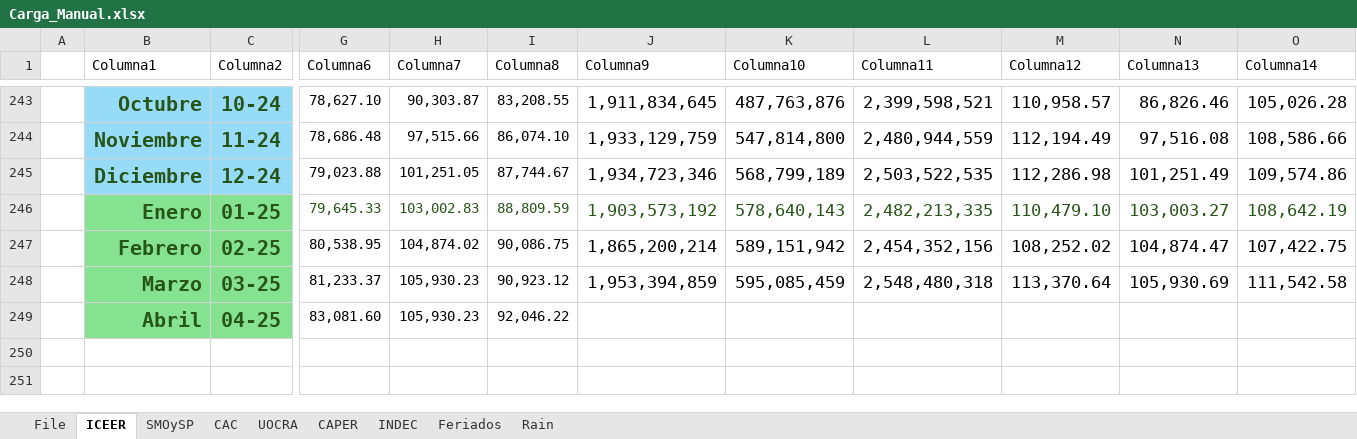
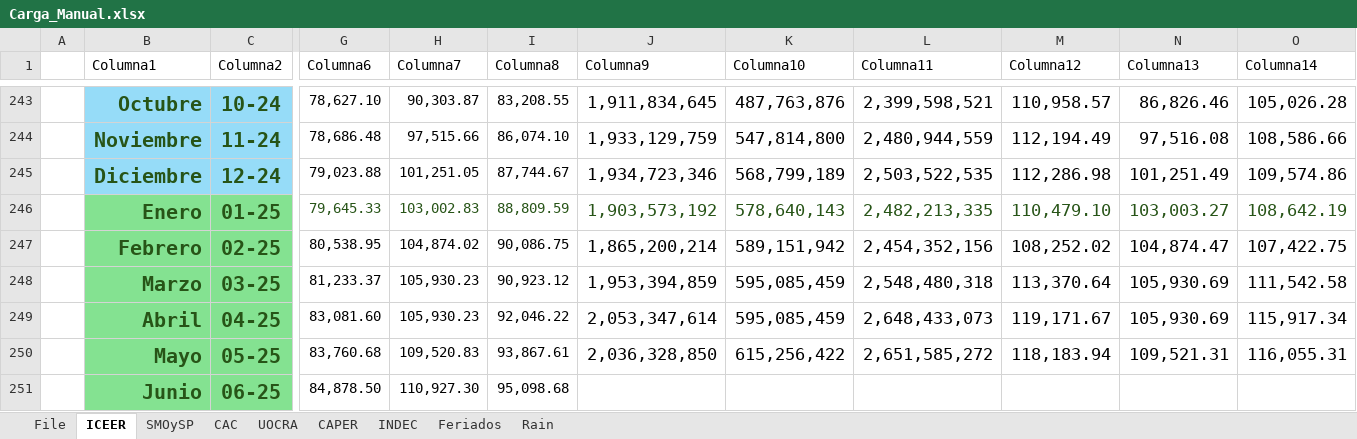
Before and after one commit to JavierETpna/Variables_Compartidas, an Excel workbook: Carga_Manual.xlsx, sheet ICEER, drawn as a sheet; only a part is shown, gaps mark what is left out; values as stored, in another font and other column widths than the file's, no borders; table styles not drawn; rows hold the shown columns only; the diff names each change by its address in the sheet, - before the commit and + after, or states it on an @@ line.

```diff
--- a/Carga_Manual.xlsx (sheet ICEER)
+++ b/Carga_Manual.xlsx (sheet ICEER)
-J249 (Columna9): (empty)
+J249 (Columna9): 2,053,347,614
-K249 (Columna10): (empty)
+K249 (Columna10): 595,085,459
-L249 (Columna11): (empty)
+L249 (Columna11): 2,648,433,073
-M249 (Columna12): (empty)
+M249 (Columna12): 119,171.67
-N249 (Columna13): (empty)
+N249 (Columna13): 105,930.69
-O249 (Columna14): (empty)
+O249 (Columna14): 115,917.34
+row 250:  | Mayo | 05-25 | 83,760.68 | 109,520.83 | 93,867.61 | 2,036,328,850 | 615,256,422 | 2,651,585,272 | 118,183.94 | 109,521.31 | 116,055.31
+row 251:  | Junio | 06-25 | 84,878.50 | 110,927.30 | 95,098.68
```
Also changed, not shown: sheet SMOySP, sheet CAPER, sheet UOCRA, sheet INDEC, sheet CAC, BCRA_Transformaciones.xlsx, 1 other file.
